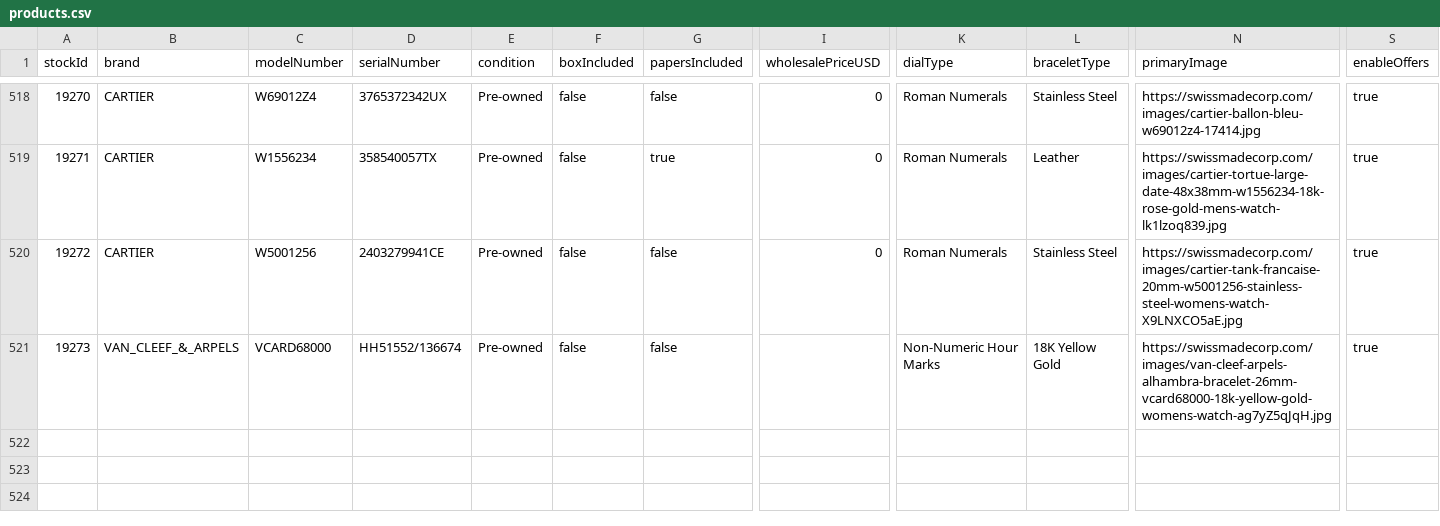
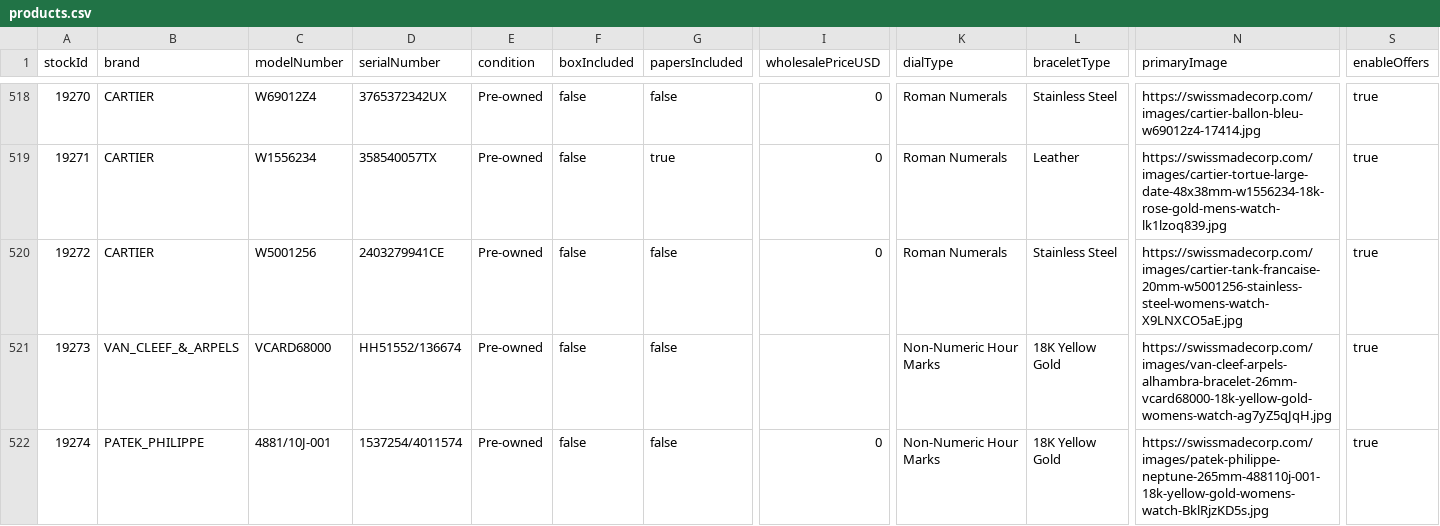
Before and after one commit to swissmadecorp/swissmadecorp-repo, a CSV file: public/uploads/products.csv, drawn as a sheet; only a part is shown, gaps mark what is left out; rows hold the shown columns only; the diff names each change by its address in the sheet, - before the commit and + after, or states it on an @@ line.

Commit message:
Auto-commit 2026-09-23 18:40

```diff
--- a/public/uploads/products.csv
+++ b/public/uploads/products.csv
+row 522: 19274 | PATEK_PHILIPPE | 4881/10J-001 | 1537254/4011574 | Pre-owned | false | false | 0 | Non-Numeric Hour Marks | 18K Yellow Gold | https://swissmadecorp.com/images/patek-philippe-neptune-265mm-488110j-001-18k-yellow-gold-womens-watch-BklRjzKD5s.jpg | true
```
